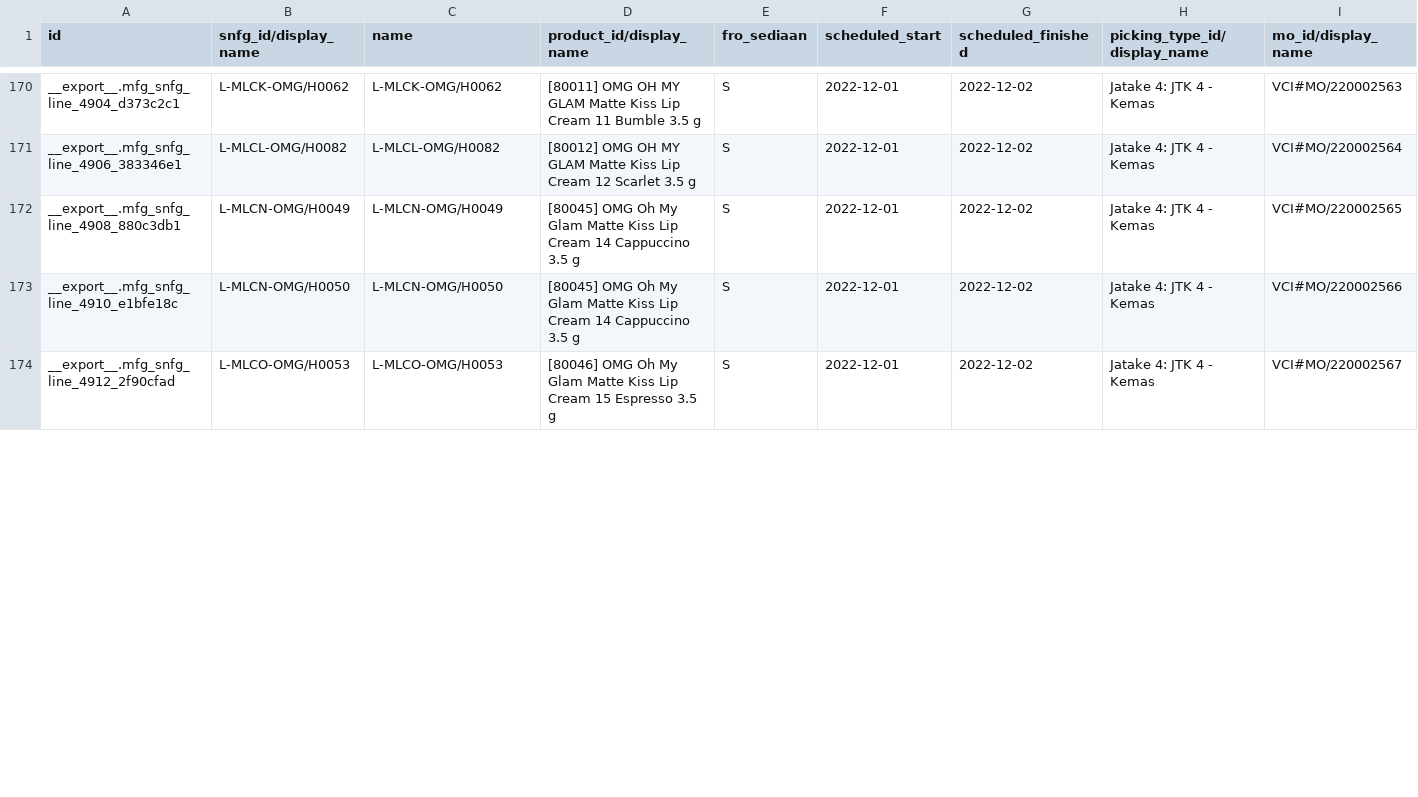
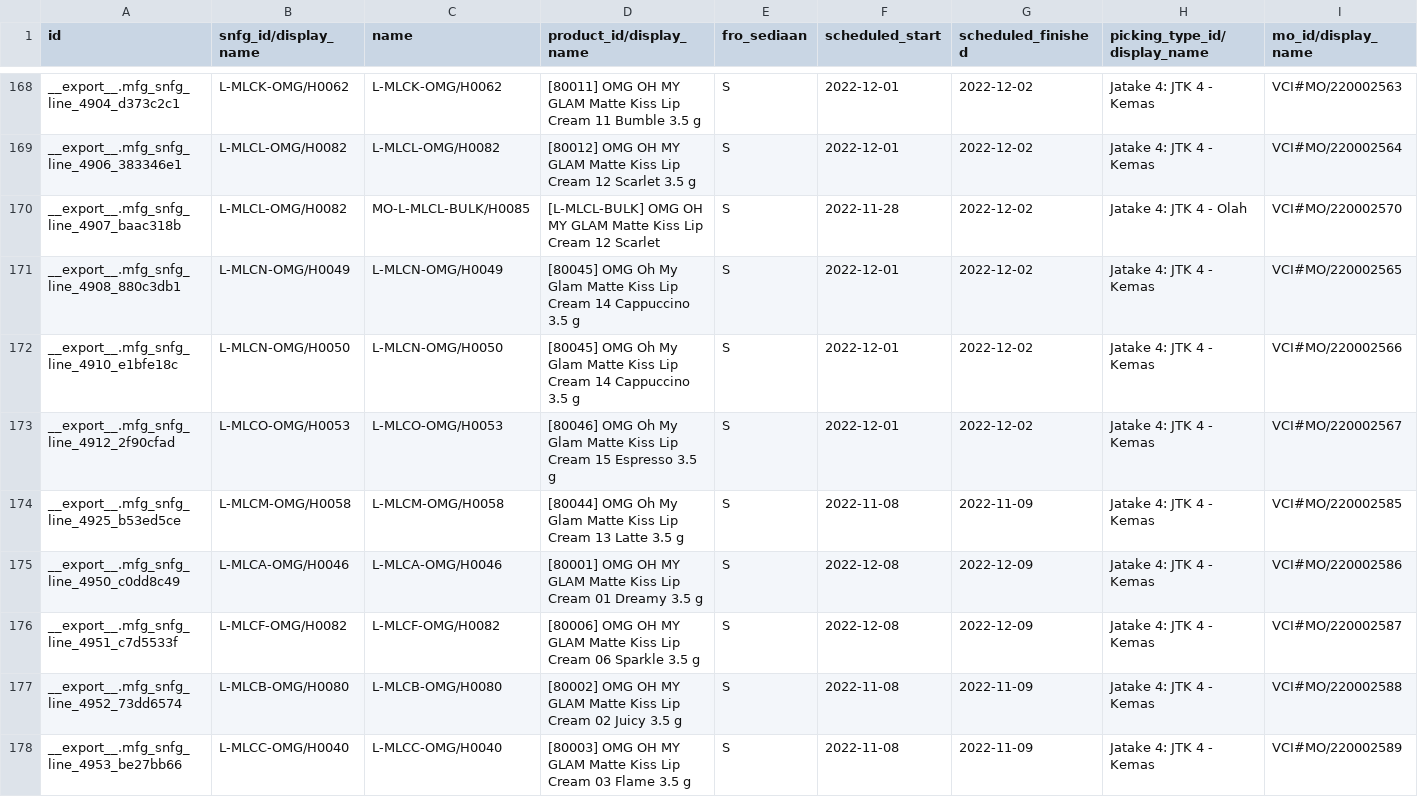
Before and after one commit to adminppl/Files, a CSV file: PARAGON/MO/mfg.snfg.line.csv, drawn as a sheet; only a part is shown, gaps mark what is left out; rows hold the shown columns only; the diff covers the shown part only; the diff names each change by its address in the sheet, - before the commit and + after, or states it on an @@ line.

```diff
--- a/PARAGON/MO/mfg.snfg.line.csv
+++ b/PARAGON/MO/mfg.snfg.line.csv
+row 170: __export__.mfg_snfg_line_4907_baac318b | L-MLCL-OMG/H0082 | MO-L-MLCL-BULK/H0085 | [L-MLCL-BULK] OMG OH MY GLAM Matte Kiss Lip Cream 12 Scarlet | S | 2022-11-28 | 2022-12-02 | Jatake 4: JTK 4 - Olah | VCI#MO/220002570
+row 174: __export__.mfg_snfg_line_4925_b53ed5ce | L-MLCM-OMG/H0058 | L-MLCM-OMG/H0058 | [80044] OMG Oh My Glam Matte Kiss Lip Cream 13 Latte 3.5 g | S | 2022-11-08 | 2022-11-09 | Jatake 4: JTK 4 - Kemas | VCI#MO/220002585
+row 175: __export__.mfg_snfg_line_4950_c0dd8c49 | L-MLCA-OMG/H0046 | L-MLCA-OMG/H0046 | [80001] OMG OH MY GLAM Matte Kiss Lip Cream 01 Dreamy 3.5 g | S | 2022-12-08 | 2022-12-09 | Jatake 4: JTK 4 - Kemas | VCI#MO/220002586
+row 176: __export__.mfg_snfg_line_4951_c7d5533f | L-MLCF-OMG/H0082 | L-MLCF-OMG/H0082 | [80006] OMG OH MY GLAM Matte Kiss Lip Cream 06 Sparkle 3.5 g | S | 2022-12-08 | 2022-12-09 | Jatake 4: JTK 4 - Kemas | VCI#MO/220002587
+row 177: __export__.mfg_snfg_line_4952_73dd6574 | L-MLCB-OMG/H0080 | L-MLCB-OMG/H0080 | [80002] OMG OH MY GLAM Matte Kiss Lip Cream 02 Juicy 3.5 g | S | 2022-11-08 | 2022-11-09 | Jatake 4: JTK 4 - Kemas | VCI#MO/220002588
+row 178: __export__.mfg_snfg_line_4953_be27bb66 | L-MLCC-OMG/H0040 | L-MLCC-OMG/H0040 | [80003] OMG OH MY GLAM Matte Kiss Lip Cream 03 Flame 3.5 g | S | 2022-11-08 | 2022-11-09 | Jatake 4: JTK 4 - Kemas | VCI#MO/220002589
```
Also changed, not shown: 8 added rows, 2 removed rows and 6 edited cells elsewhere in this file, PARAGON/MO/stock.picking Varcos.csv, 2 other files.
